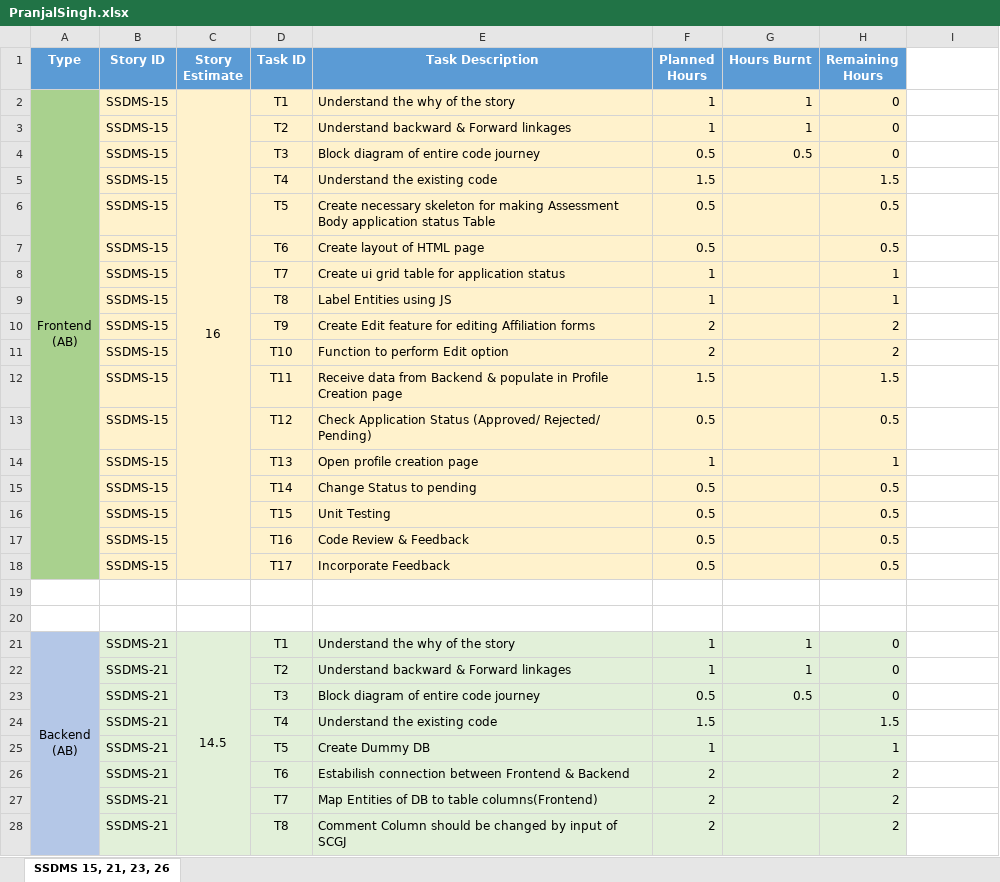
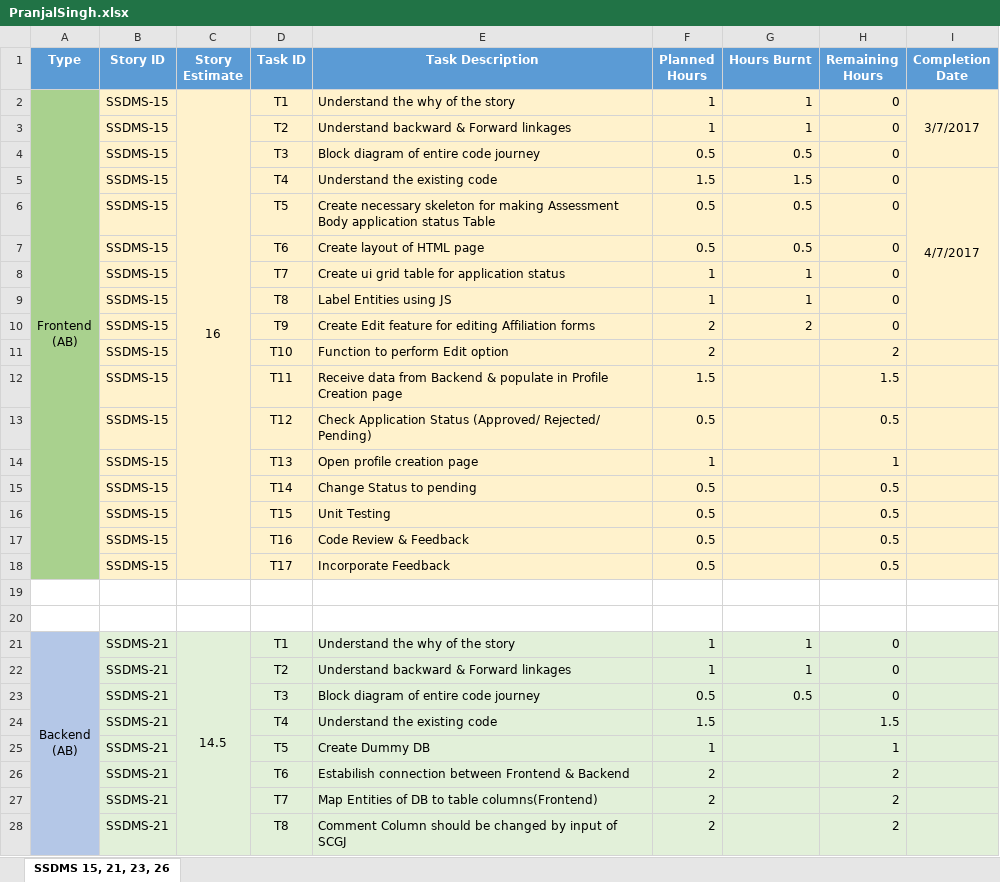
Before and after one commit to SmaltAndBeryl/Internship_2017, an Excel workbook: TeamDetails/TasksBreakDown/PranjalSingh.xlsx, sheet SSDMS 15, 21, 23, 26, drawn as a sheet; only a part is shown; values as stored, in another font and other column widths than the file's, no borders; the diff covers the shown part only; the diff names each change by its address in the sheet, - before the commit and + after, or states it on an @@ line.

Commit message:
Author          : Pranjal Kumar Singh Story Id        : SSDMS: 15, 21, 23,26 Files Modified  : PranjalSingh.xlsx Description     : Hours Burnt Updated.

```diff
--- a/TeamDetails/TasksBreakDown/PranjalSingh.xlsx (sheet SSDMS 15, 21, 23, 26)
+++ b/TeamDetails/TasksBreakDown/PranjalSingh.xlsx (sheet SSDMS 15, 21, 23, 26)
-I1: (empty)
+I1: Completion Date
-I1 fill: none
+I1 fill: #5B9BD5
-I2 (Completion Date): (empty)
+I2 (Completion Date): 3/7/2017
-I2:I18 fill: none
+I2:I18 fill: #FFF2CC
+I2:I4 merged
-G5 (Hours Burnt): (empty)
+G5 (Hours Burnt): 1.5
-H5 (Remaining Hours): 1.5
+H5 (Remaining Hours): 0
-I5 (Completion Date): (empty)
+I5 (Completion Date): 4/7/2017
+I5:I10 merged
-G6:G7 (Hours Burnt): (empty)
+G6:G7 (Hours Burnt): 0.5
-H6:H7 (Remaining Hours): 0.5
+H6:H7 (Remaining Hours): 0
-G8:G9 (Hours Burnt): (empty)
+G8:G9 (Hours Burnt): 1
-H8:H9 (Remaining Hours): 1
+H8:H9 (Remaining Hours): 0
-G10 (Hours Burnt): (empty)
+G10 (Hours Burnt): 2
-H10 (Remaining Hours): 2
+H10 (Remaining Hours): 0
-I21:I28 fill: none
+I21:I28 fill: #E2F0D9
```
Also changed, not shown: cell formats elsewhere in this sheet.
